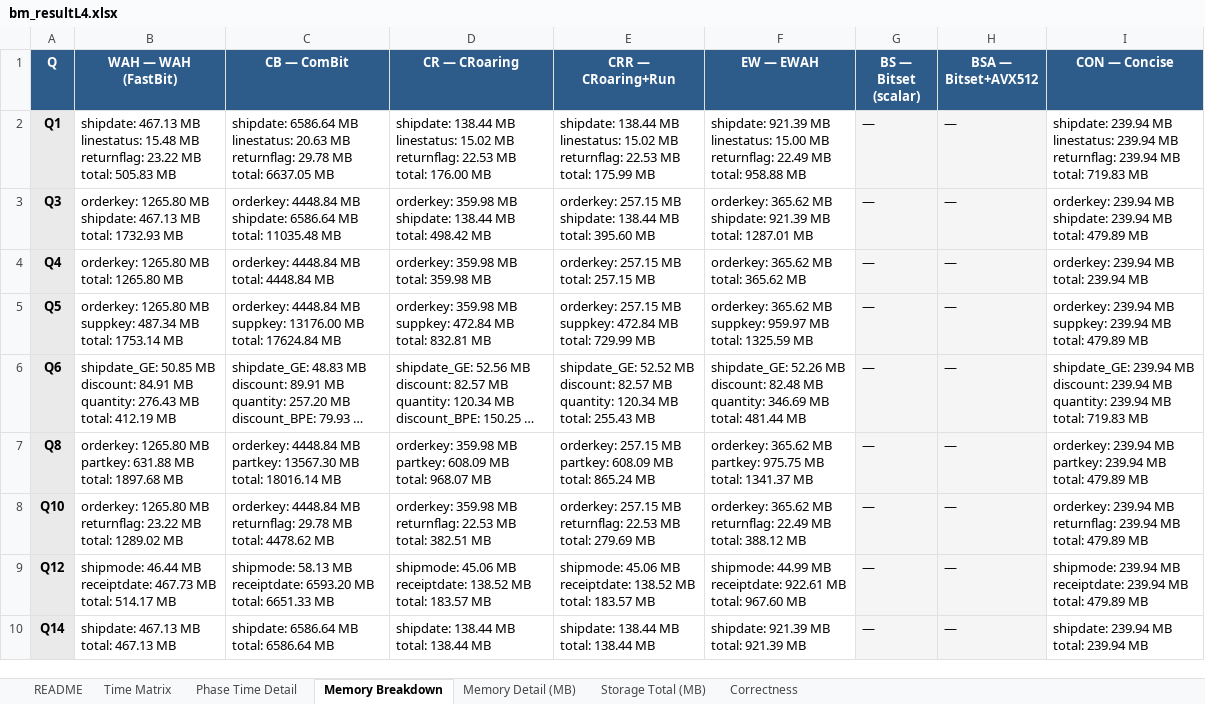
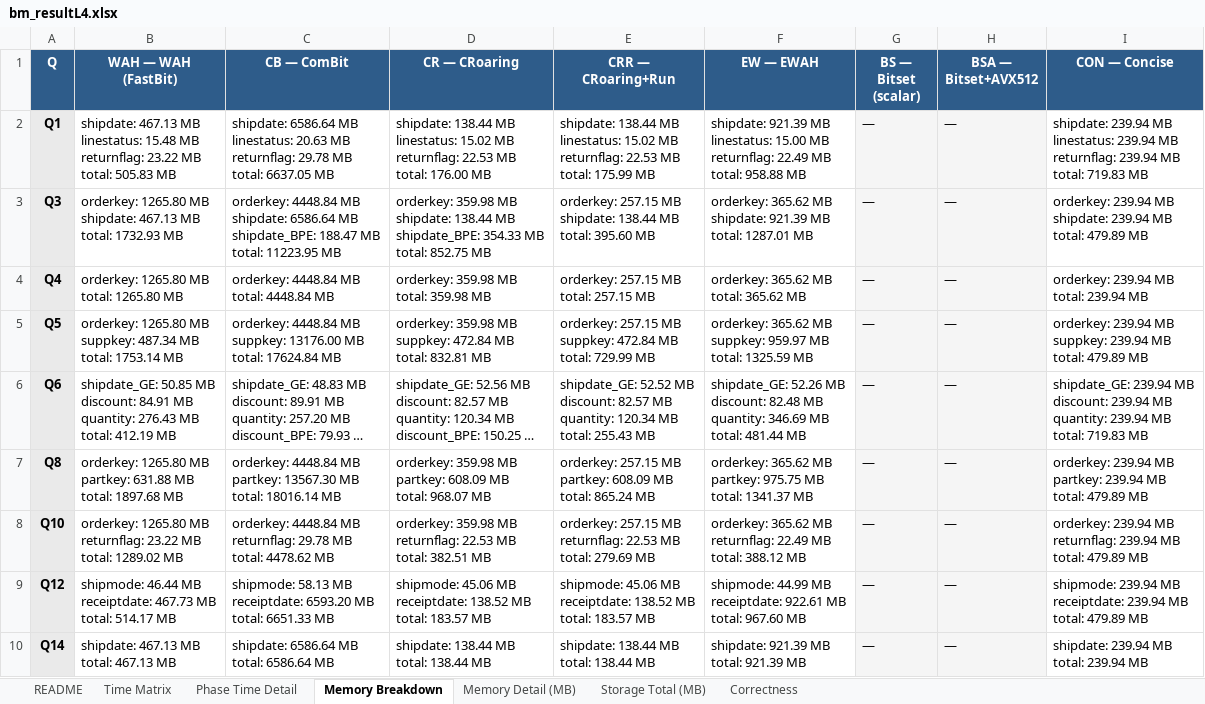
Before and after one commit to junchangwang/duckdb-DDC, an Excel workbook: bm_resultL4.xlsx, sheet Memory Breakdown, drawn as a sheet; only a part is shown; long unchanged cells end in …; values as stored, in another font and other column widths than the file's, no borders; ↵ is a line break in a cell; the diff names each change by its address in the sheet, - before the commit and + after, or states it on an @@ line.

Commit message:
Q3: use shipdate_BPE for DDC + CRoaring shipdate

```diff
--- a/bm_resultL4.xlsx (sheet Memory Breakdown)
+++ b/bm_resultL4.xlsx (sheet Memory Breakdown)
-C3 (CB — ComBit): …6586.64 MB ↵ total: 11035.48 MB
+C3 (CB — ComBit): …6586.64 MB ↵ shipdate_BPE: 188.47 MB ↵ total: 11223.95 MB
-D3 (CR — CRoaring): …138.44 MB ↵ total: 498.42 MB
+D3 (CR — CRoaring): …138.44 MB ↵ shipdate_BPE: 354.33 MB ↵ total: 852.75 MB
```
Also changed, not shown: sheet Phase Time Detail, sheet Time Matrix, sheet Storage Total (MB), sheet Memory Detail (MB), 3 other files.
